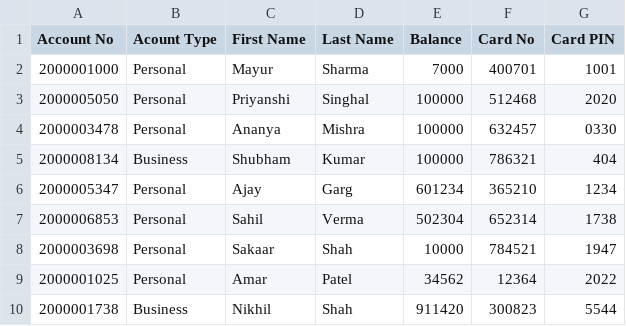
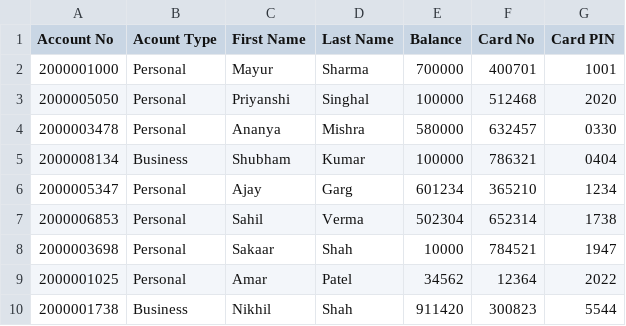
Before and after one commit to mat4x/ATM-System-Simulation, a CSV file: Program/Data/Accounts_Data.csv, drawn as a sheet.

```diff
--- a/Program/Data/Accounts_Data.csv
+++ b/Program/Data/Accounts_Data.csv
@@ -1,6 +1,6 @@
 Account No,Acount Type,First Name,Last Name,Balance,Card No,Card PIN
-2000001000,Personal,Mayur,Sharma,7000,400701,1001
+2000001000,Personal,Mayur,Sharma,700000,400701,1001
 2000005050,Personal,Priyanshi,Singhal,100000,512468,2020
-2000003478,Personal,Ananya,Mishra,100000,632457,0330
-2000008134,Business,Shubham,Kumar,100000,786321,404
+2000003478,Personal,Ananya,Mishra,580000,632457,0330
+2000008134,Business,Shubham,Kumar,100000,786321,0404
 2000005347,Personal,Ajay,Garg,601234,365210,1234
```
Also changed, not shown: 4 other files.
